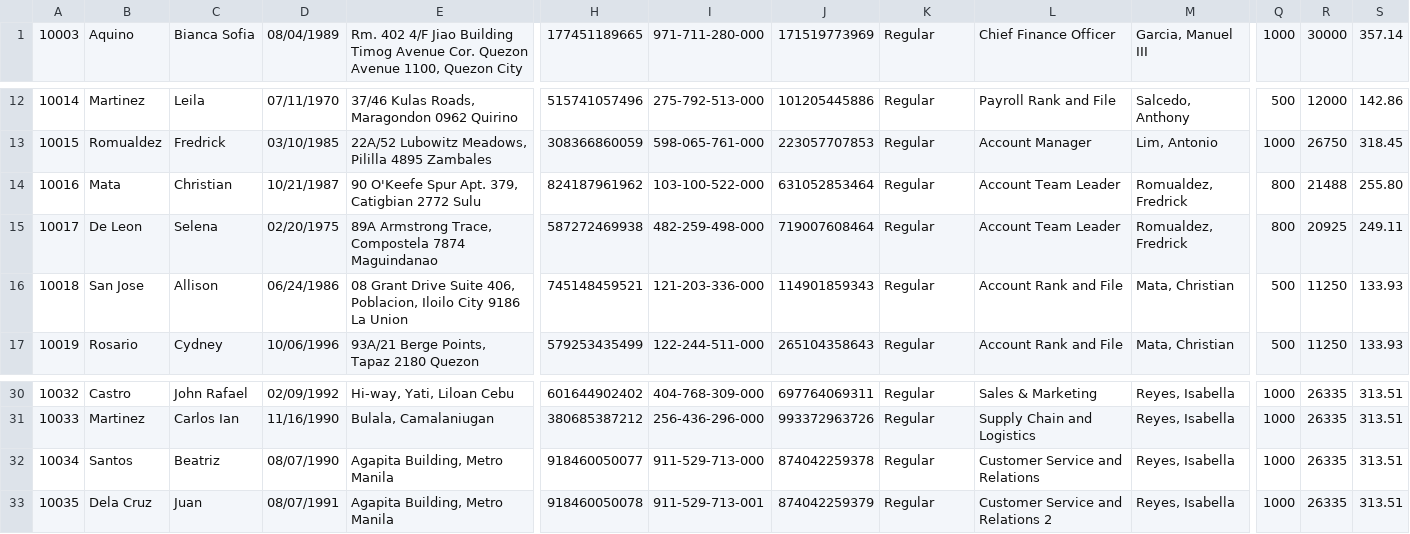
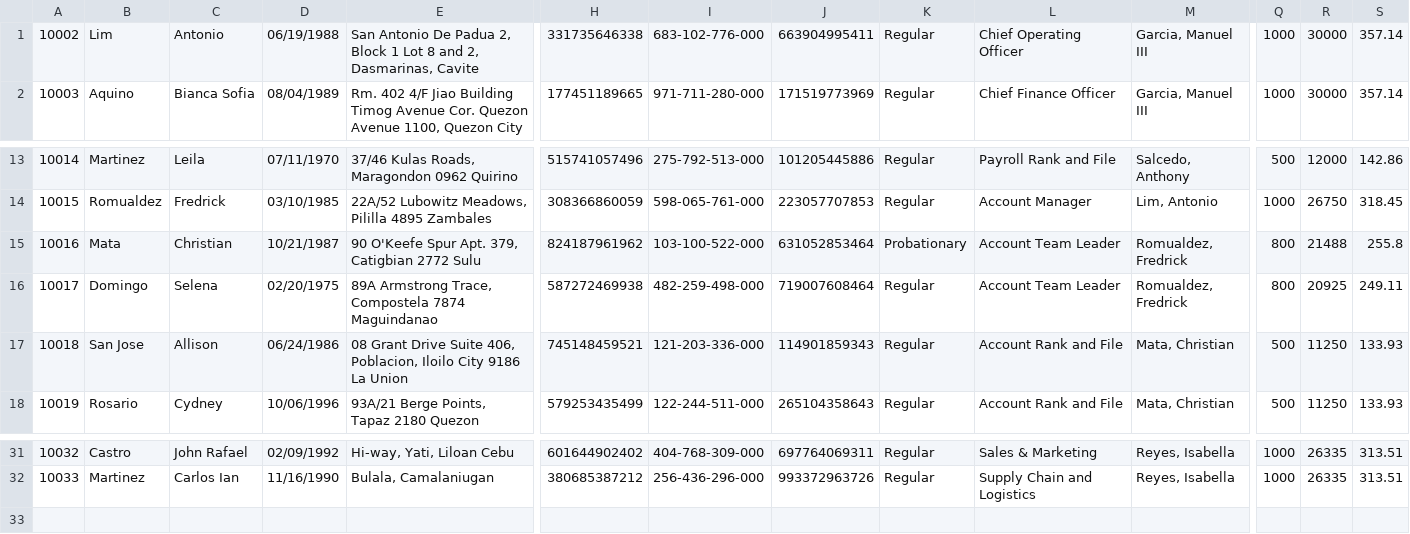
Before and after one commit to imperionite/cp2c, a CSV file: data/employees.csv, drawn as a sheet; only a part is shown, gaps mark what is left out; removed rows and columns are numbered as before the commit, all else as after; rows hold the shown columns only; the diff names each change by its address in the sheet, - before the commit and + after, or states it on an @@ line.

```diff
--- a/data/employees.csv
+++ b/data/employees.csv
+row 1: 10002 | Lim | Antonio | 06/19/1988 | San Antonio De Padua 2, Block 1 Lot 8 and 2, Dasmarinas, Cavite | 331735646338 | 683-102-776-000 | 663904995411 | Regular | Chief Operating Officer | Garcia, Manuel III | 1000 | 30000 | 357.14
-K15: Regular
+K15: Probationary
-S15: 255.80
+S15: 255.8
-B16: De Leon
+B16: Domingo
-row 32: 10034 | Santos | Beatriz | 08/07/1990 | Agapita Building, Metro Manila | 918460050077 | 911-529-713-000 | 874042259378 | Regular | Customer Service and Relations | Reyes, Isabella | 1000 | 26335 | 313.51
-row 33: 10035 | Dela Cruz | Juan | 08/07/1991 | Agapita Building, Metro Manila | 918460050078 | 911-529-713-001 | 874042259379 | Regular | Customer Service and Relations 2 | Reyes, Isabella | 1000 | 26335 | 313.51
```
Also changed, not shown: data/users.csv, 1 other file.
